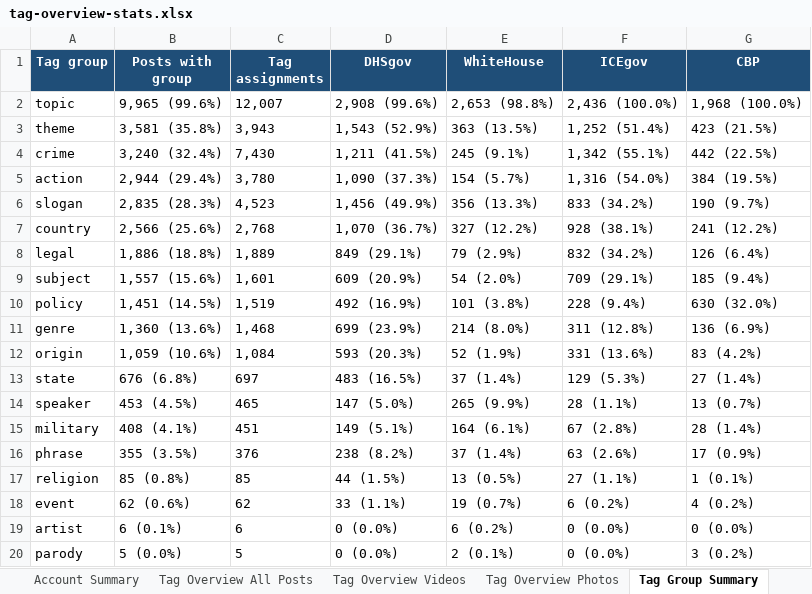
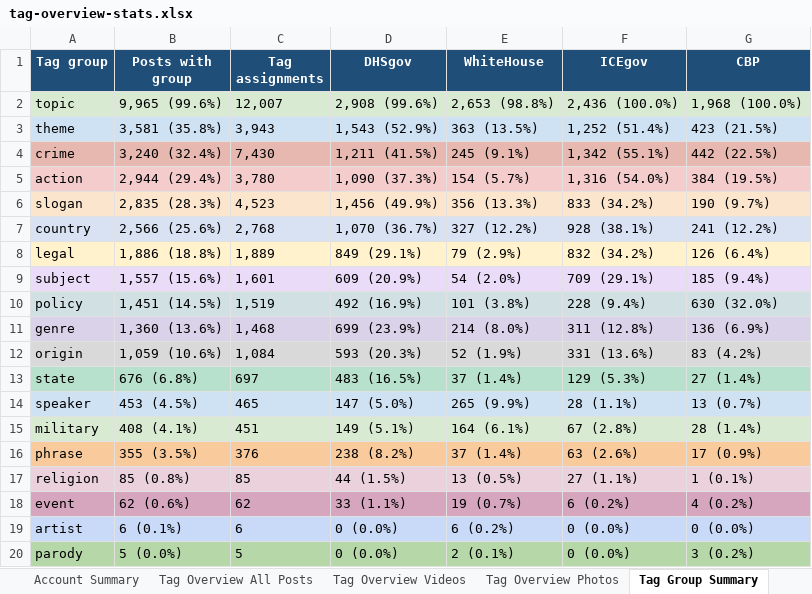
Before and after one commit to vidproject/x, an Excel workbook: data/exports/tag-overview-stats.xlsx, sheet Tag Group Summary, drawn as a sheet; values as stored, in another font and other column widths than the file's, no borders; table styles not drawn; the diff names each change by its address in the sheet, - before the commit and + after, or states it on an @@ line.

```diff
--- a/data/exports/tag-overview-stats.xlsx (sheet Tag Group Summary)
+++ b/data/exports/tag-overview-stats.xlsx (sheet Tag Group Summary)
-A2:G2 fill: none
+A2:G2 fill: #D9EAD3
-A3:G3 fill: none
+A3:G3 fill: #CFE2F3
-A4:G4 fill: none
+A4:G4 fill: #E6B8AF
-A5:G5 fill: none
+A5:G5 fill: #F4CCCC
-A6:G6 fill: none
+A6:G6 fill: #FCE5CD
-A7:G7 fill: none
+A7:G7 fill: #D9E2F3
-A8:G8 fill: none
+A8:G8 fill: #FFF2CC
-A9:G9 fill: none
+A9:G9 fill: #EADCF8
-A10:G10 fill: none
+A10:G10 fill: #D0E0E3
-A11:G11 fill: none
+A11:G11 fill: #D9D2E9
-A12:G12 fill: none
+A12:G12 fill: #D9D9D9
-A13:G13 fill: none
+A13:G13 fill: #B7E1CD
-A14:G14 fill: none
+A14:G14 fill: #CFE2F3
-A15:G15 fill: none
+A15:G15 fill: #D9EAD3
-A16:G16 fill: none
+A16:G16 fill: #F9CB9C
-A17:G17 fill: none
+A17:G17 fill: #EAD1DC
-A18:G18 fill: none
+A18:G18 fill: #D5A6BD
-A19:G19 fill: none
+A19:G19 fill: #C9DAF8
-A20:G20 fill: none
+A20:G20 fill: #B6D7A8
```
Also changed, not shown: sheet Tag Overview All Posts, sheet Tag Overview Photos, sheet Tag Overview Videos, other sheet tabs.
